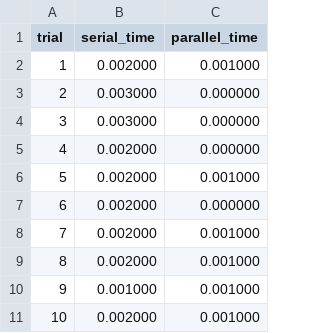
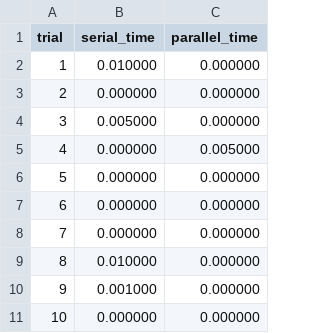
Before and after one commit to SzGabor1/V9ZK10parallel, a CSV file: 2.beadando/matrix_mult_times.csv, drawn as a sheet.

```diff
--- a/2.beadando/matrix_mult_times.csv
+++ b/2.beadando/matrix_mult_times.csv
@@ -1,11 +1,11 @@
 trial,serial_time,parallel_time
-1,0.002000,0.001000
-2,0.003000,0.000000
-3,0.003000,0.000000
-4,0.002000,0.000000
-5,0.002000,0.001000
-6,0.002000,0.000000
-7,0.002000,0.001000
-8,0.002000,0.001000
-9,0.001000,0.001000
-10,0.002000,0.001000
+1,0.010000,0.000000
+2,0.000000,0.000000
+3,0.005000,0.000000
+4,0.000000,0.005000
+5,0.000000,0.000000
+6,0.000000,0.000000
+7,0.000000,0.000000
+8,0.010000,0.000000
+9,0.001000,0.000000
+10,0.000000,0.000000
```
Also changed, not shown: 1 other file.
